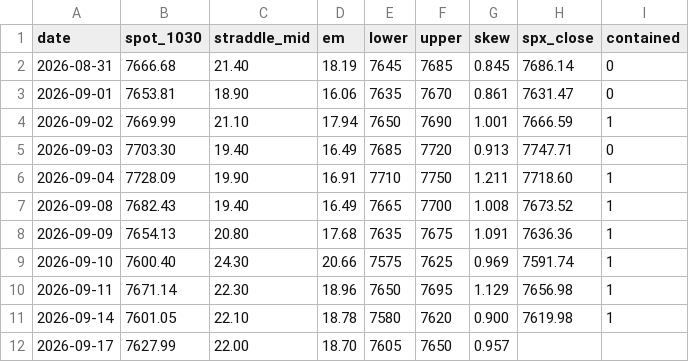
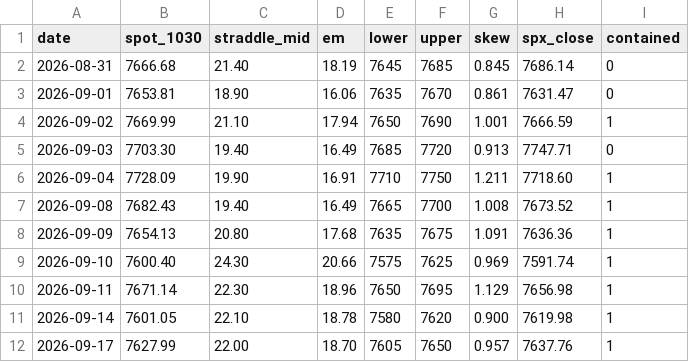
Before and after one commit to alwahedi-netizen/spx-0DTE-v1, a CSV file: data/paper/band.csv, drawn as a sheet.

```diff
--- a/data/paper/band.csv
+++ b/data/paper/band.csv
@@ -11,2 +11,2 @@ date,spot_1030,straddle_mid,em,lower,upper,skew,spx_close,contained
 2026-09-14,7601.05,22.10,18.78,7580,7620,0.900,7619.98,1
-2026-09-17,7627.99,22.00,18.70,7605,7650,0.957,,
+2026-09-17,7627.99,22.00,18.70,7605,7650,0.957,7637.76,1
```
Also changed, not shown: data/paper/positions.csv, data/paper/signals.csv, 1 other file.
